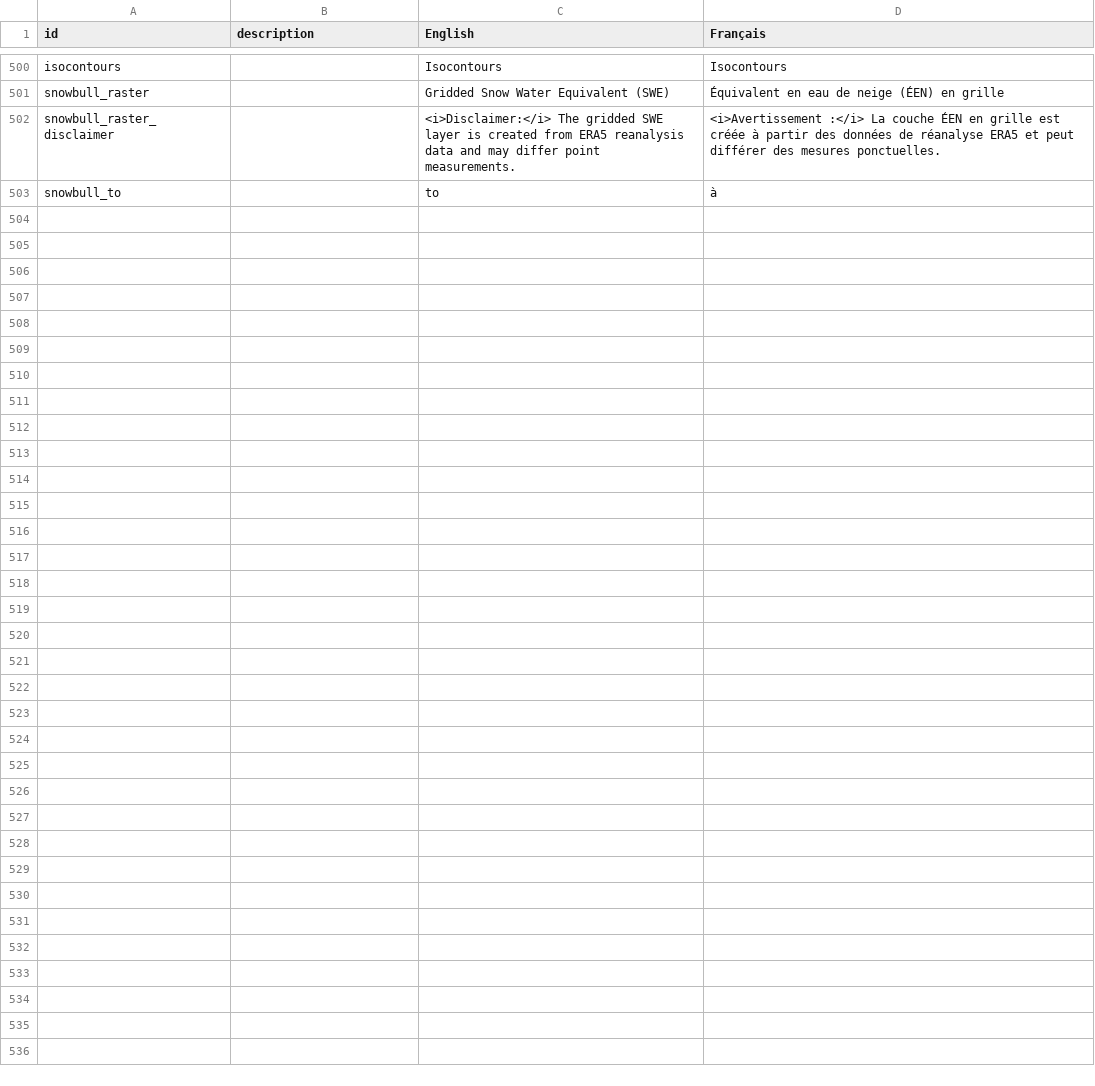
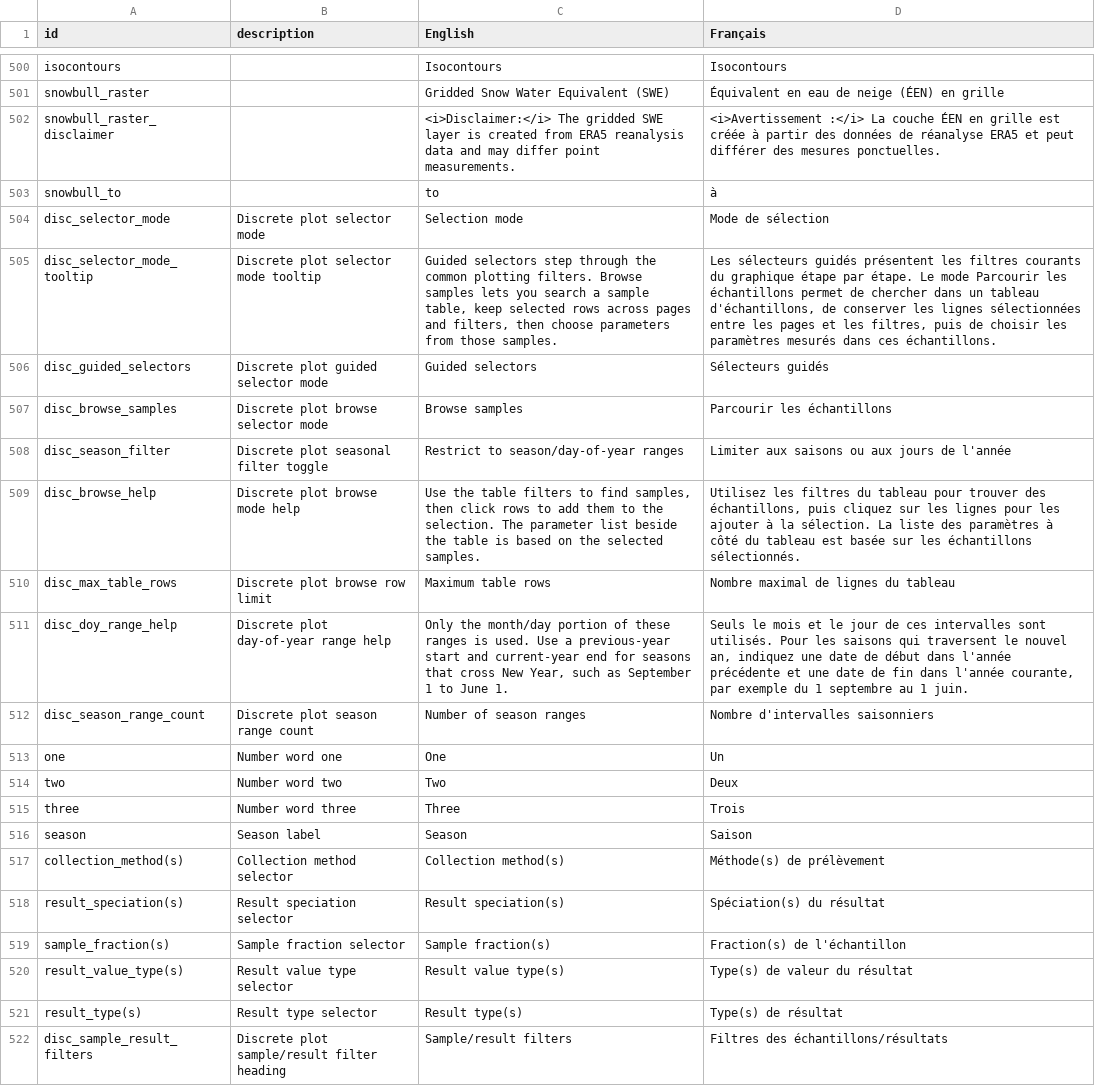
Before and after one commit to YukonWRB/YGwater, a CSV file: data-raw/translations.csv, drawn as a sheet; only a part is shown, gaps mark what is left out; the diff covers the shown part only; the diff names each change by its address in the sheet, - before the commit and + after, or states it on an @@ line.

Commit message:
new translations

```diff
--- a/data-raw/translations.csv
+++ b/data-raw/translations.csv
+row 504: disc_selector_mode | Discrete plot selector mode | Selection mode | Mode de sélection
+row 505: disc_selector_mode_tooltip | Discrete plot selector mode tooltip | Guided selectors step through the common plotting filters. Browse samples lets you search a sample table, keep selected rows across pages and filters, then choose parameters from those samples. | Les sélecteurs guidés présentent les filtres courants du graphique étape par étape. Le mode Parcourir les échantillons permet de chercher dans un tableau d'échantillons, de conserver les lignes sélectionnées entre les pages et les filtres, puis de choisir les paramètres mesurés dans ces échantillons.
+row 506: disc_guided_selectors | Discrete plot guided selector mode | Guided selectors | Sélecteurs guidés
+row 507: disc_browse_samples | Discrete plot browse selector mode | Browse samples | Parcourir les échantillons
+row 508: disc_season_filter | Discrete plot seasonal filter toggle | Restrict to season/day-of-year ranges | Limiter aux saisons ou aux jours de l'année
+row 509: disc_browse_help | Discrete plot browse mode help | Use the table filters to find samples, then click rows to add them to the selection. The parameter list beside the table is based on the selected samples. | Utilisez les filtres du tableau pour trouver des échantillons, puis cliquez sur les lignes pour les ajouter à la sélection. La liste des paramètres à côté du tableau est basée sur les échantillons sélectionnés.
+row 510: disc_max_table_rows | Discrete plot browse row limit | Maximum table rows | Nombre maximal de lignes du tableau
+row 511: disc_doy_range_help | Discrete plot day-of-year range help | Only the month/day portion of these ranges is used. Use a previous-year start and current-year end for seasons that cross New Year, such as September 1 to June 1. | Seuls le mois et le jour de ces intervalles sont utilisés. Pour les saisons qui traversent le nouvel an, indiquez une date de début dans l'année précédente et une date de fin dans l'année courante, par exemple du 1 septembre au 1 juin.
+row 512: disc_season_range_count | Discrete plot season range count | Number of season ranges | Nombre d'intervalles saisonniers
+row 513: one | Number word one | One | Un
+row 514: two | Number word two | Two | Deux
+row 515: three | Number word three | Three | Trois
+row 516: season | Season label | Season | Saison
+row 517: collection_method(s) | Collection method selector | Collection method(s) | Méthode(s) de prélèvement
+row 518: result_speciation(s) | Result speciation selector | Result speciation(s) | Spéciation(s) du résultat
+row 519: sample_fraction(s) | Sample fraction selector | Sample fraction(s) | Fraction(s) de l'échantillon
+row 520: result_value_type(s) | Result value type selector | Result value type(s) | Type(s) de valeur du résultat
+row 521: result_type(s) | Result type selector | Result type(s) | Type(s) de résultat
+row 522: disc_sample_result_filters | Discrete plot sample/result filter heading | Sample/result filters | Filtres des échantillons/résultats
```
Also changed, not shown: 26 added rows elsewhere in this file, 2 other files.
